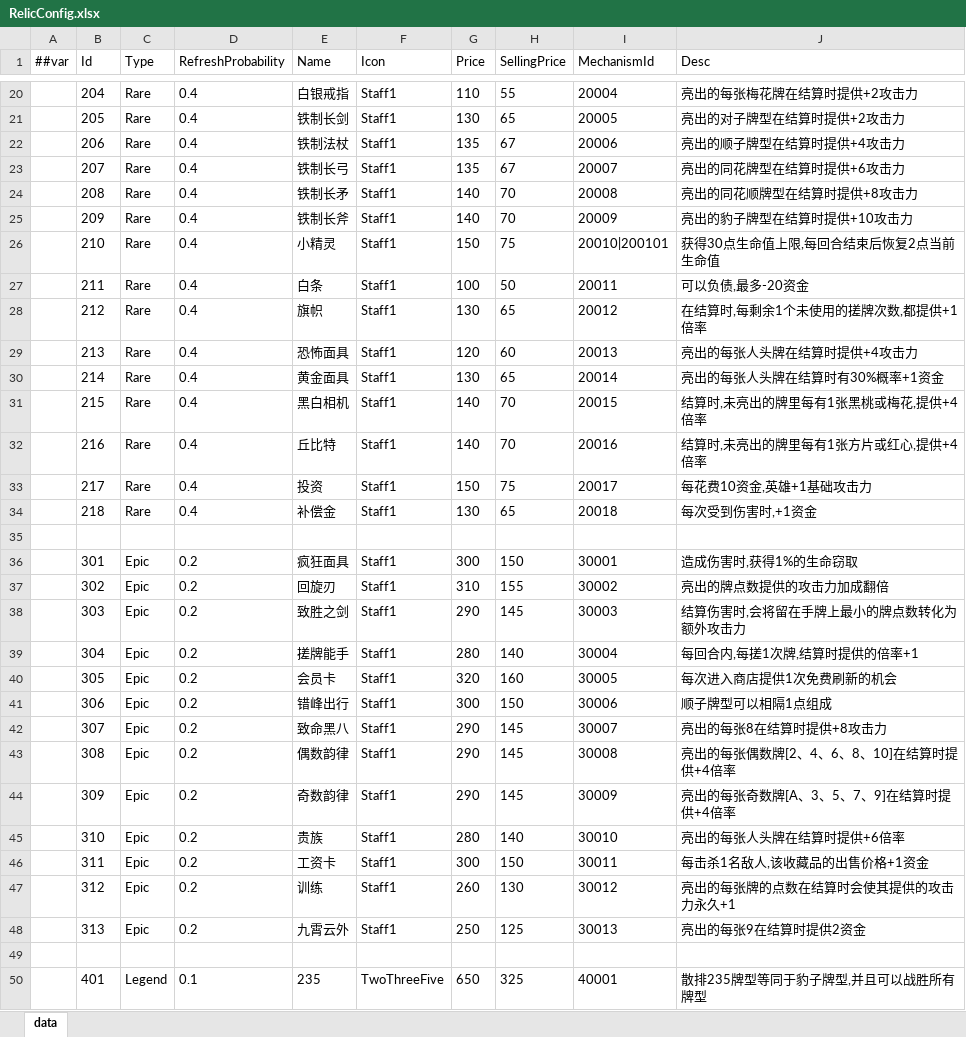
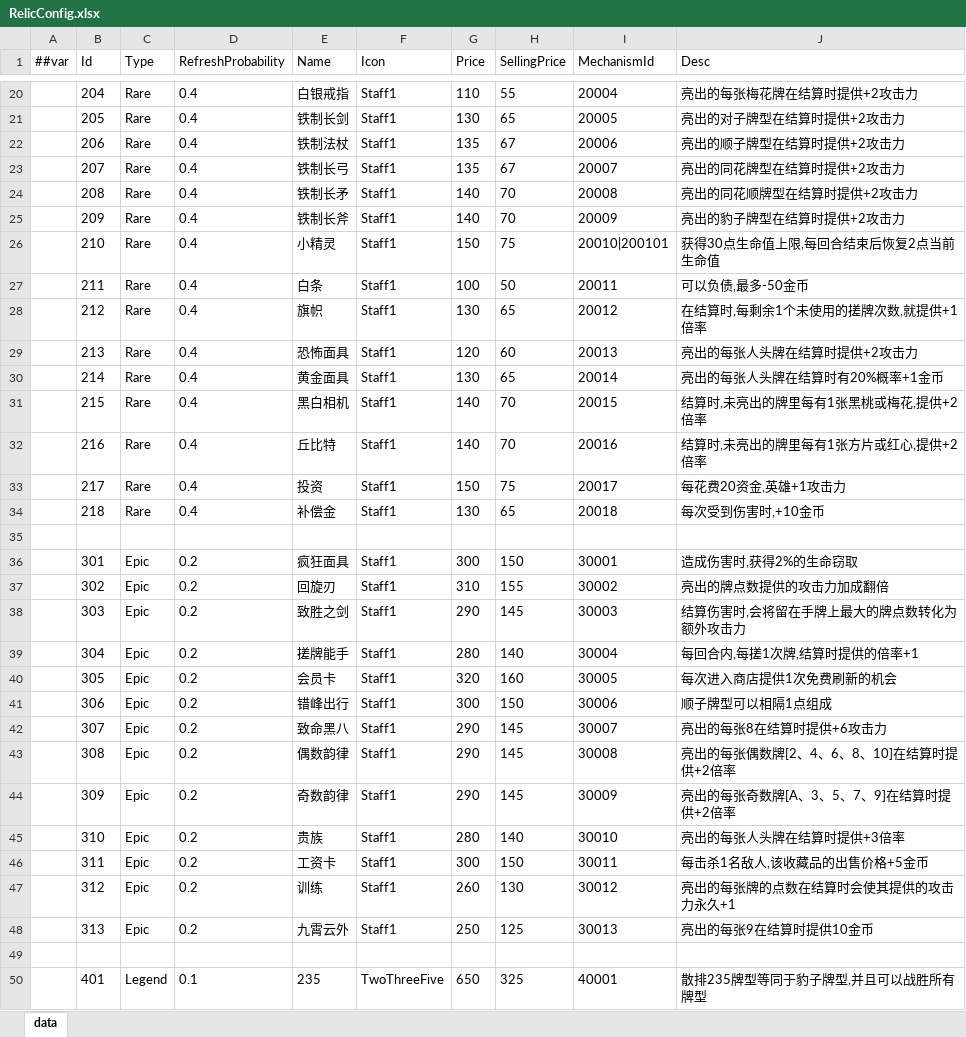
Before and after one commit to snakeazh/cardClient, an Excel workbook: Config/RelicConfig.xlsx, sheet data, drawn as a sheet; only a part is shown, gaps mark what is left out; values as stored, in another font and other column widths than the file's, no borders; the diff covers the shown part only; the diff names each change by its address in the sheet, - before the commit and + after, or states it on an @@ line.

```diff
--- a/Config/RelicConfig.xlsx (sheet data)
+++ b/Config/RelicConfig.xlsx (sheet data)
-J22 (Desc): 亮出的顺子牌型在结算时提供+4攻击力
+J22 (Desc): 亮出的顺子牌型在结算时提供+2攻击力
-J23 (Desc): 亮出的同花牌型在结算时提供+6攻击力
+J23 (Desc): 亮出的同花牌型在结算时提供+2攻击力
-J24 (Desc): 亮出的同花顺牌型在结算时提供+8攻击力
+J24 (Desc): 亮出的同花顺牌型在结算时提供+2攻击力
-J25 (Desc): 亮出的豹子牌型在结算时提供+10攻击力
+J25 (Desc): 亮出的豹子牌型在结算时提供+2攻击力
-J27 (Desc): 可以负债,最多-20资金
+J27 (Desc): 可以负债,最多-50金币
-J28 (Desc): 在结算时,每剩余1个未使用的搓牌次数,都提供+1倍率
+J28 (Desc): 在结算时,每剩余1个未使用的搓牌次数,就提供+1倍率
-J29 (Desc): 亮出的每张人头牌在结算时提供+4攻击力
+J29 (Desc): 亮出的每张人头牌在结算时提供+2攻击力
-J30 (Desc): 亮出的每张人头牌在结算时有30%概率+1资金
+J30 (Desc): 亮出的每张人头牌在结算时有20%概率+1金币
-J31 (Desc): 结算时,未亮出的牌里每有1张黑桃或梅花,提供+4倍率
+J31 (Desc): 结算时,未亮出的牌里每有1张黑桃或梅花,提供+2倍率
-J32 (Desc): 结算时,未亮出的牌里每有1张方片或红心,提供+4倍率
+J32 (Desc): 结算时,未亮出的牌里每有1张方片或红心,提供+2倍率
-J33 (Desc): 每花费10资金,英雄+1基础攻击力
+J33 (Desc): 每花费20资金,英雄+1攻击力
-J34 (Desc): 每次受到伤害时,+1资金
+J34 (Desc): 每次受到伤害时,+10金币
-J36 (Desc): 造成伤害时,获得1%的生命窃取
+J36 (Desc): 造成伤害时,获得2%的生命窃取
-J38 (Desc): 结算伤害时,会将留在手牌上最小的牌点数转化为额外攻击力
+J38 (Desc): 结算伤害时,会将留在手牌上最大的牌点数转化为额外攻击力
-J42 (Desc): 亮出的每张8在结算时提供+8攻击力
+J42 (Desc): 亮出的每张8在结算时提供+6攻击力
-J43 (Desc): 亮出的每张偶数牌[2、4、6、8、10]在结算时提供+4倍率
+J43 (Desc): 亮出的每张偶数牌[2、4、6、8、10]在结算时提供+2倍率
-J44 (Desc): 亮出的每张奇数牌[A、3、5、7、9]在结算时提供+4倍率
+J44 (Desc): 亮出的每张奇数牌[A、3、5、7、9]在结算时提供+2倍率
-J45 (Desc): 亮出的每张人头牌在结算时提供+6倍率
+J45 (Desc): 亮出的每张人头牌在结算时提供+3倍率
-J46 (Desc): 每击杀1名敌人,该收藏品的出售价格+1资金
+J46 (Desc): 每击杀1名敌人,该收藏品的出售价格+5金币
-J48 (Desc): 亮出的每张9在结算时提供2资金
+J48 (Desc): 亮出的每张9在结算时提供10金币
```
Also changed, not shown: 3 edited cells elsewhere in this sheet, Config/RelicEntryConfig.xlsx, 2 other files.
